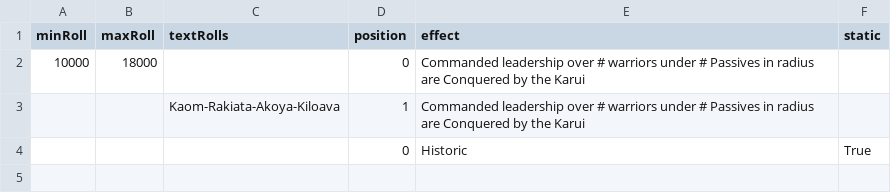
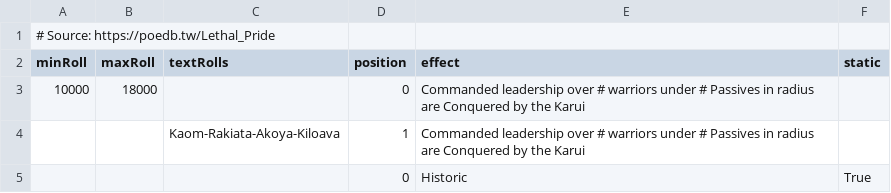
Before and after one commit to Ivareh/pathofmodifiersapp, a CSV file: src/backend/app/app/database/modifier_data_deposit/deposited_data/LethalPride.csv, drawn as a sheet.

```diff
--- a/src/backend/app/app/database/modifier_data_deposit/deposited_data/LethalPride.csv
+++ b/src/backend/app/app/database/modifier_data_deposit/deposited_data/LethalPride.csv
@@ -1 +1,2 @@
+# Source: https://poedb.tw/Lethal_Pride
 minRoll,maxRoll,textRolls,position,effect,static
```
Also changed, not shown: src/backend/app/app/database/modifier_data_deposit/deposited_data/GrandSpectrum.csv, src/backend/app/app/database/modifier_data_deposit/deposited_data/MilitantFaith.csv, 16 other files.
